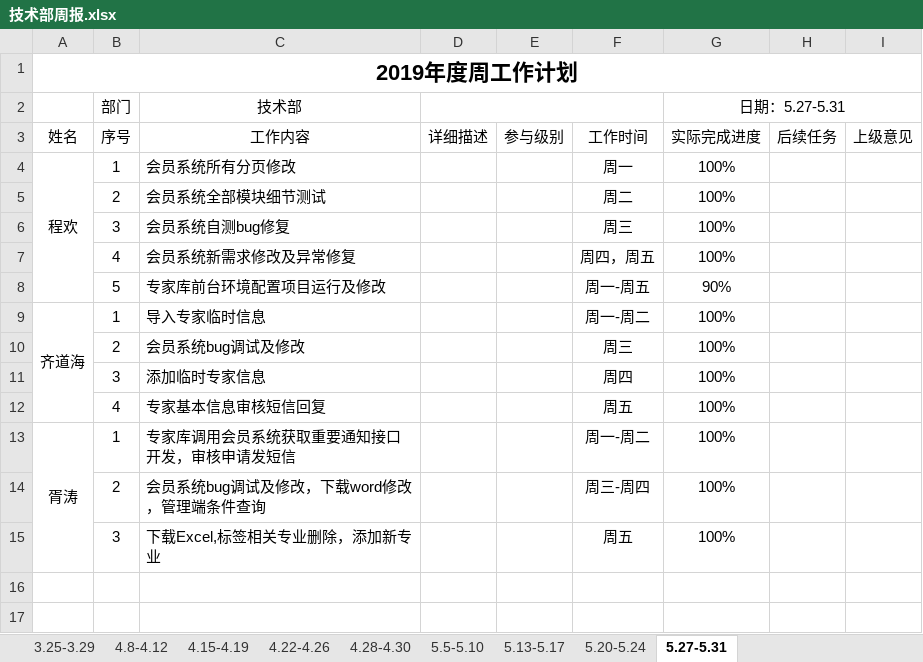
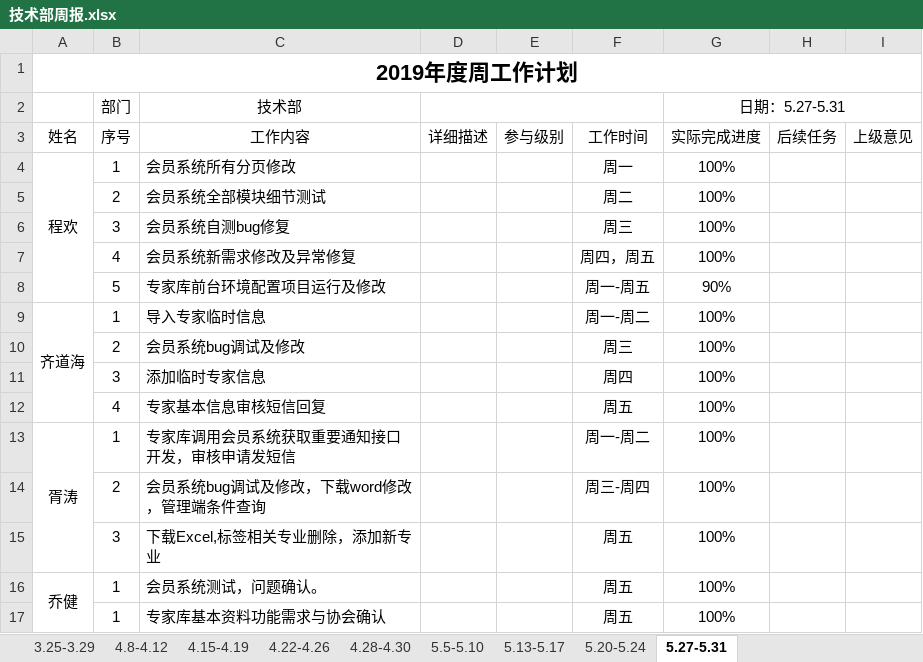
Before and after one commit to qiaojian0907/weekReport, an Excel workbook: 技术部周报.xlsx, sheet 5.27-5.31, drawn as a sheet; values as stored, in another font and other column widths than the file's, no borders; the diff names each change by its address in the sheet, - before the commit and + after, or states it on an @@ line.

Commit message:
周报提交

```diff
--- a/技术部周报.xlsx (sheet 5.27-5.31)
+++ b/技术部周报.xlsx (sheet 5.27-5.31)
+row 16: 乔健 | 1 | 会员系统测试，问题确认。 |  |  | 周五 | 100%
+row 17:  | 1 | 专家库基本资料功能需求与协会确认 |  |  | 周五 | 100%
```
